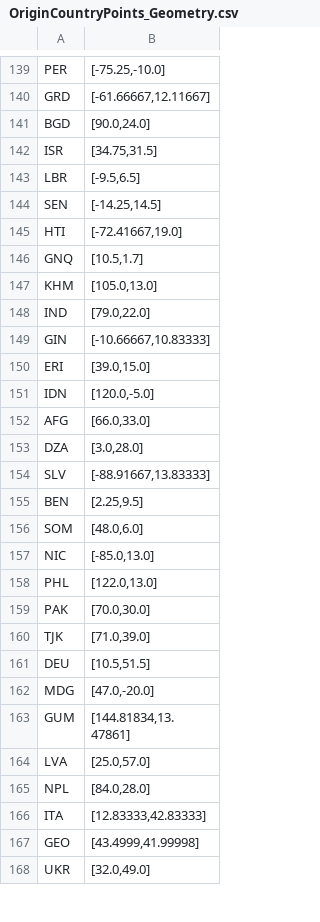
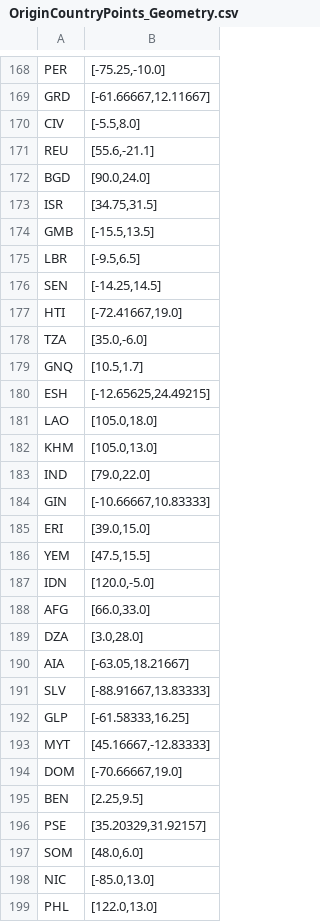
Before and after one commit to pamatulli81/qs-core-refugee, a CSV file: data/Attachments/OriginCountryPoints_Geometry.csv, drawn as a sheet; only a part is shown, gaps mark what is left out; the shorter side is filled out with more unchanged rows; the diff covers the shown part only.

Commit message:
Extracted all data to csv, added missing countries to mapping table.

```diff
--- a/data/Attachments/OriginCountryPoints_Geometry.csv
+++ b/data/Attachments/OriginCountryPoints_Geometry.csv
@@ -140,4 +169,7 @@ PER,"[-75.25,-10.0]"
 GRD,"[-61.66667,12.11667]"
+CIV,"[-5.5,8.0]"
+REU,"[55.6,-21.1]"
 BGD,"[90.0,24.0]"
 ISR,"[34.75,31.5]"
+GMB,"[-15.5,13.5]"
 LBR,"[-9.5,6.5]"
@@ -145,3 +177,6 @@ SEN,"[-14.25,14.5]"
 HTI,"[-72.41667,19.0]"
+TZA,"[35.0,-6.0]"
 GNQ,"[10.5,1.7]"
+ESH,"[-12.65625,24.49215]"
+LAO,"[105.0,18.0]"
 KHM,"[105.0,13.0]"
@@ -150,2 +185,3 @@ GIN,"[-10.66667,10.83333]"
 ERI,"[39.0,15.0]"
+YEM,"[47.5,15.5]"
 IDN,"[120.0,-5.0]"
@@ -153,4 +189,9 @@ AFG,"[66.0,33.0]"
 DZA,"[3.0,28.0]"
+AIA,"[-63.05,18.21667]"
 SLV,"[-88.91667,13.83333]"
+GLP,"[-61.58333,16.25]"
+MYT,"[45.16667,-12.83333]"
+DOM,"[-70.66667,19.0]"
 BEN,"[2.25,9.5]"
+PSE,"[35.20329,31.92157]"
 SOM,"[48.0,6.0]"
```
Also changed, not shown: 38 added rows elsewhere in this file, data/Attachments/AsylumCountryPoints_Geometry.csv, 5 other files.
